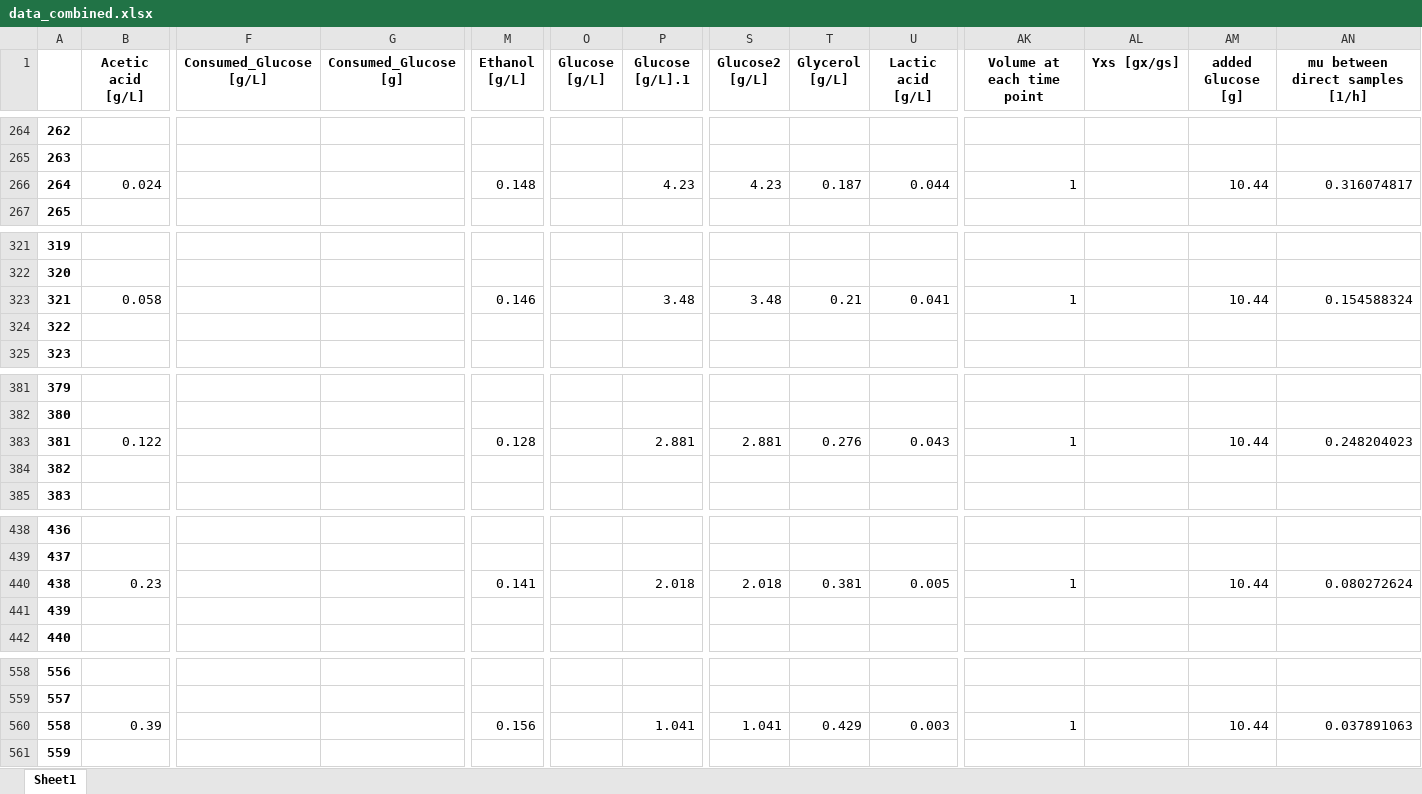
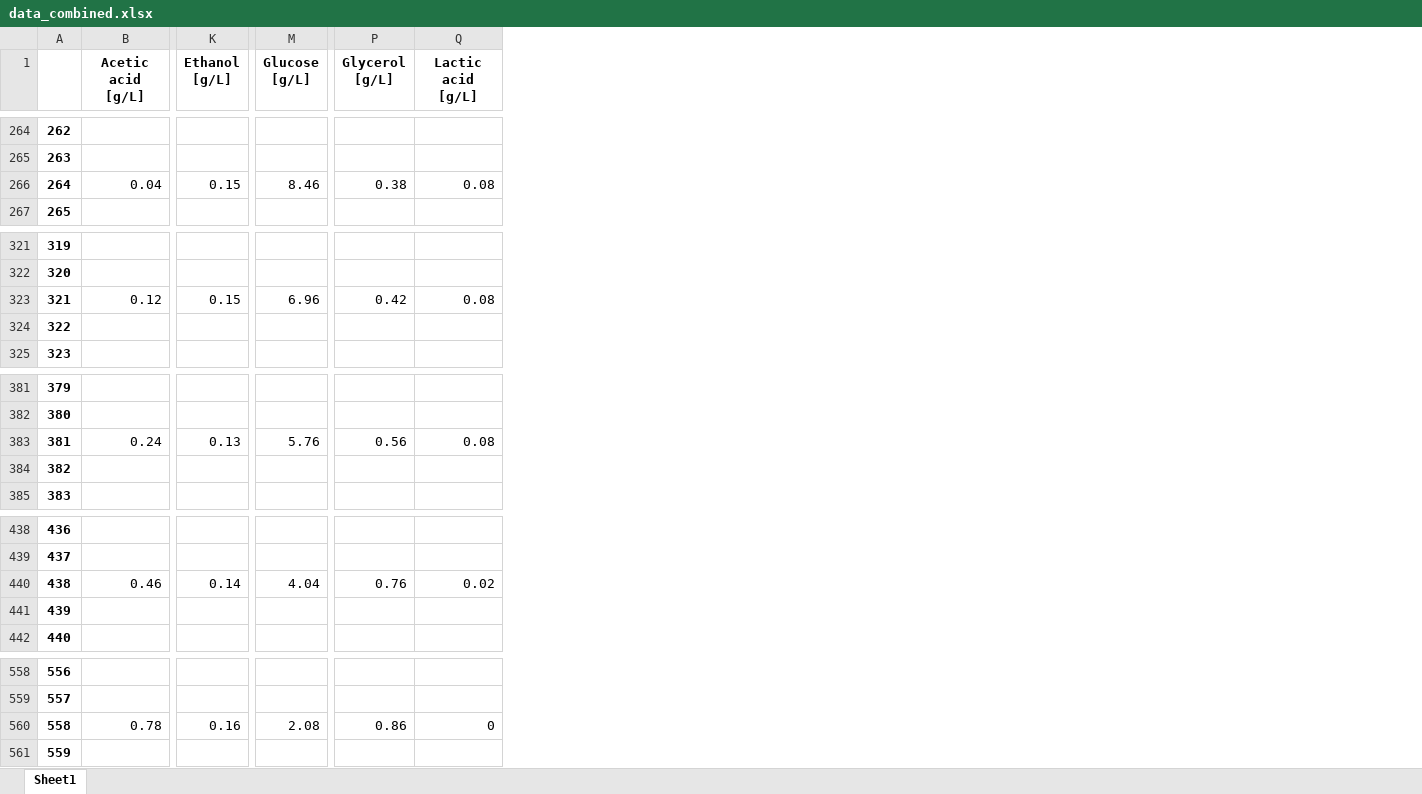
Before and after one commit to boripf/hybrid-model-corynebacterium, an Excel workbook: data/data_combined.xlsx, sheet Sheet1, drawn as a sheet; only a part is shown, gaps mark what is left out; values as stored, in another font and other column widths than the file's, no borders; removed rows and columns are numbered as before the commit, all else as after; the diff covers the shown part only; the diff names each change by its address in the sheet, - before the commit and + after, or states it on an @@ line.

```diff
--- a/data/data_combined.xlsx (sheet Sheet1)
+++ b/data/data_combined.xlsx (sheet Sheet1)
-column F (Consumed_Glucose [g/L]), empty
-column G (Consumed_Glucose [g]), empty
-column P (Glucose [g/L].1), row 266: 4.23; row 323: 3.48; row 383: 2.881; row 440: 2.018; row 560: 1.041
-column S (Glucose2 [g/L]), row 266: 4.23; row 323: 3.48; row 383: 2.881; row 440: 2.018; row 560: 1.041
-column AK (Volume at each time point), row 266: 1; row 323: 1; row 383: 1; row 440: 1; row 560: 1
-column AL (Yxs [gx/gs]), empty
-column AM (added Glucose [g]), row 266: 10.44; row 323: 10.44; row 383: 10.44; row 440: 10.44; row 560: 10.44
-column AN (mu between direct samples [1/h]), row 266: 0.316074817; row 323: 0.154588324; row 383: 0.248204023; row 440: 0.080272624; row 560: 0.037891063
-B266 (Acetic acid [g/L]): 0.024
+B266 (Acetic acid [g/L]): 0.04
-K266 (Ethanol [g/L]): 0.148
+K266 (Ethanol [g/L]): 0.15
-M266 (Glucose [g/L]): (empty)
+M266 (Glucose [g/L]): 8.46
-P266 (Glycerol [g/L]): 0.187
+P266 (Glycerol [g/L]): 0.38
-Q266 (Lactic acid [g/L]): 0.044
+Q266 (Lactic acid [g/L]): 0.08
-B323 (Acetic acid [g/L]): 0.058
+B323 (Acetic acid [g/L]): 0.12
-K323 (Ethanol [g/L]): 0.146
+K323 (Ethanol [g/L]): 0.15
-M323 (Glucose [g/L]): (empty)
+M323 (Glucose [g/L]): 6.96
-P323 (Glycerol [g/L]): 0.21
+P323 (Glycerol [g/L]): 0.42
-Q323 (Lactic acid [g/L]): 0.041
+Q323 (Lactic acid [g/L]): 0.08
-B383 (Acetic acid [g/L]): 0.122
+B383 (Acetic acid [g/L]): 0.24
-K383 (Ethanol [g/L]): 0.128
+K383 (Ethanol [g/L]): 0.13
-M383 (Glucose [g/L]): (empty)
+M383 (Glucose [g/L]): 5.76
-P383 (Glycerol [g/L]): 0.276
+P383 (Glycerol [g/L]): 0.56
-Q383 (Lactic acid [g/L]): 0.043
+Q383 (Lactic acid [g/L]): 0.08
-B440 (Acetic acid [g/L]): 0.23
+B440 (Acetic acid [g/L]): 0.46
-K440 (Ethanol [g/L]): 0.141
+K440 (Ethanol [g/L]): 0.14
-M440 (Glucose [g/L]): (empty)
+M440 (Glucose [g/L]): 4.04
-P440 (Glycerol [g/L]): 0.381
+P440 (Glycerol [g/L]): 0.76
-Q440 (Lactic acid [g/L]): 0.005
+Q440 (Lactic acid [g/L]): 0.02
-B560 (Acetic acid [g/L]): 0.39
+B560 (Acetic acid [g/L]): 0.78
-K560 (Ethanol [g/L]): 0.156
+K560 (Ethanol [g/L]): 0.16
-M560 (Glucose [g/L]): (empty)
+M560 (Glucose [g/L]): 2.08
-P560 (Glycerol [g/L]): 0.429
+P560 (Glycerol [g/L]): 0.86
-Q560 (Lactic acid [g/L]): 0.003
+Q560 (Lactic acid [g/L]): 0
```
Also changed, not shown: 1 removed column and 63 edited cells elsewhere in this sheet, data/Yxs_table.xlsx, data/fermentation raw data/HPLC.xlsx, 10 other files.
